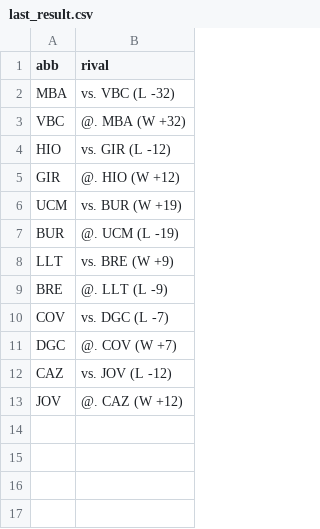
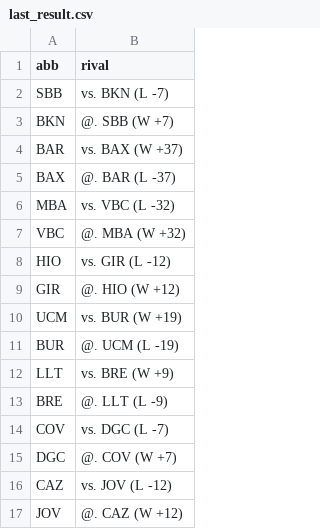
Before and after one commit to IvoVillanueva/pbp-acb-2025-26, a CSV file: data/last_result.csv, drawn as a sheet.

```diff
--- a/data/last_result.csv
+++ b/data/last_result.csv
@@ -1,2 +1,6 @@
 "abb","rival"
+"SBB","vs. BKN (L -7)"
+"BKN","@. SBB (W +7)"
+"BAR","vs. BAX (W +37)"
+"BAX","@. BAR (L -37)"
 "MBA","vs. VBC (L -32)"
```
Also changed, not shown: 1 other file.
